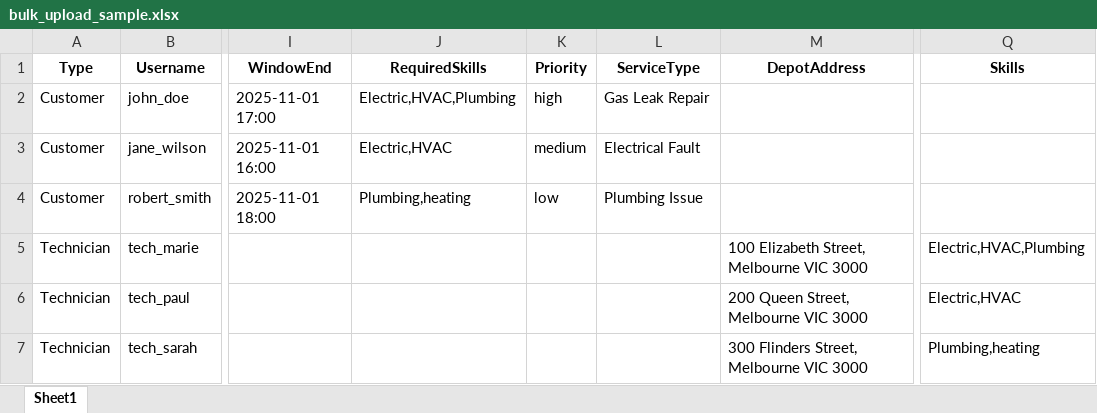
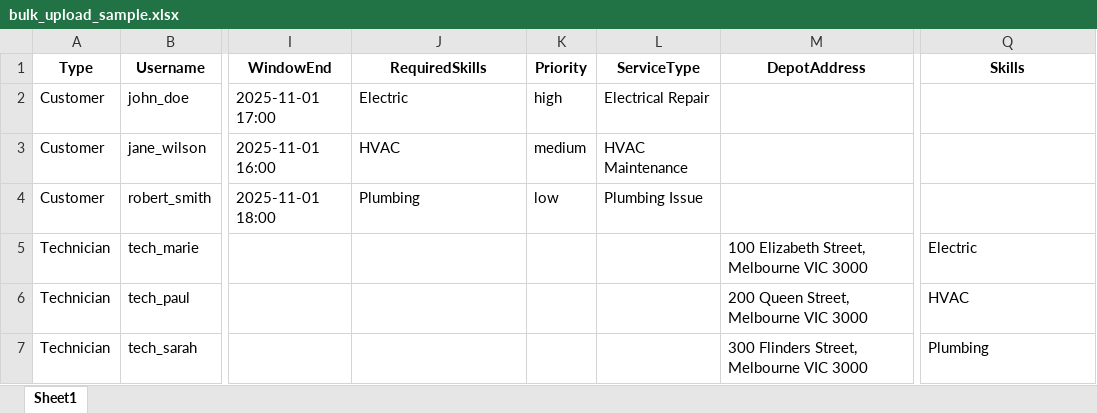
Before and after one commit to ValuiStaff/tech-routing-django, an Excel workbook: bulk_upload_sample.xlsx, sheet Sheet1, drawn as a sheet; only a part is shown, gaps mark what is left out; values as stored, in another font and other column widths than the file's, no borders; the diff names each change by its address in the sheet, - before the commit and + after, or states it on an @@ line.

Commit message:
Change ServiceRequest to single skill: One skill per service request
- Change required_skills (ManyToMany) to required_skill (ForeignKey)
- Update bulk upload service to use single skill
- Update admin to show single skill field
- Only technicians keep multiple skills (ManyToMany)
- Service requests now have exactly one required skill
- Create migration for database schema change

```diff
--- a/bulk_upload_sample.xlsx (sheet Sheet1)
+++ b/bulk_upload_sample.xlsx (sheet Sheet1)
-J2 (RequiredSkills): Electric,HVAC,Plumbing
+J2 (RequiredSkills): Electric
-L2 (ServiceType): Gas Leak Repair
+L2 (ServiceType): Electrical Repair
-J3 (RequiredSkills): Electric,HVAC
+J3 (RequiredSkills): HVAC
-L3 (ServiceType): Electrical Fault
+L3 (ServiceType): HVAC Maintenance
-J4 (RequiredSkills): Plumbing,heating
+J4 (RequiredSkills): Plumbing
-Q5 (Skills): Electric,HVAC,Plumbing
+Q5 (Skills): Electric
-Q6 (Skills): Electric,HVAC
+Q6 (Skills): HVAC
-Q7 (Skills): Plumbing,heating
+Q7 (Skills): Plumbing
```
Also changed, not shown: 4 other files.
